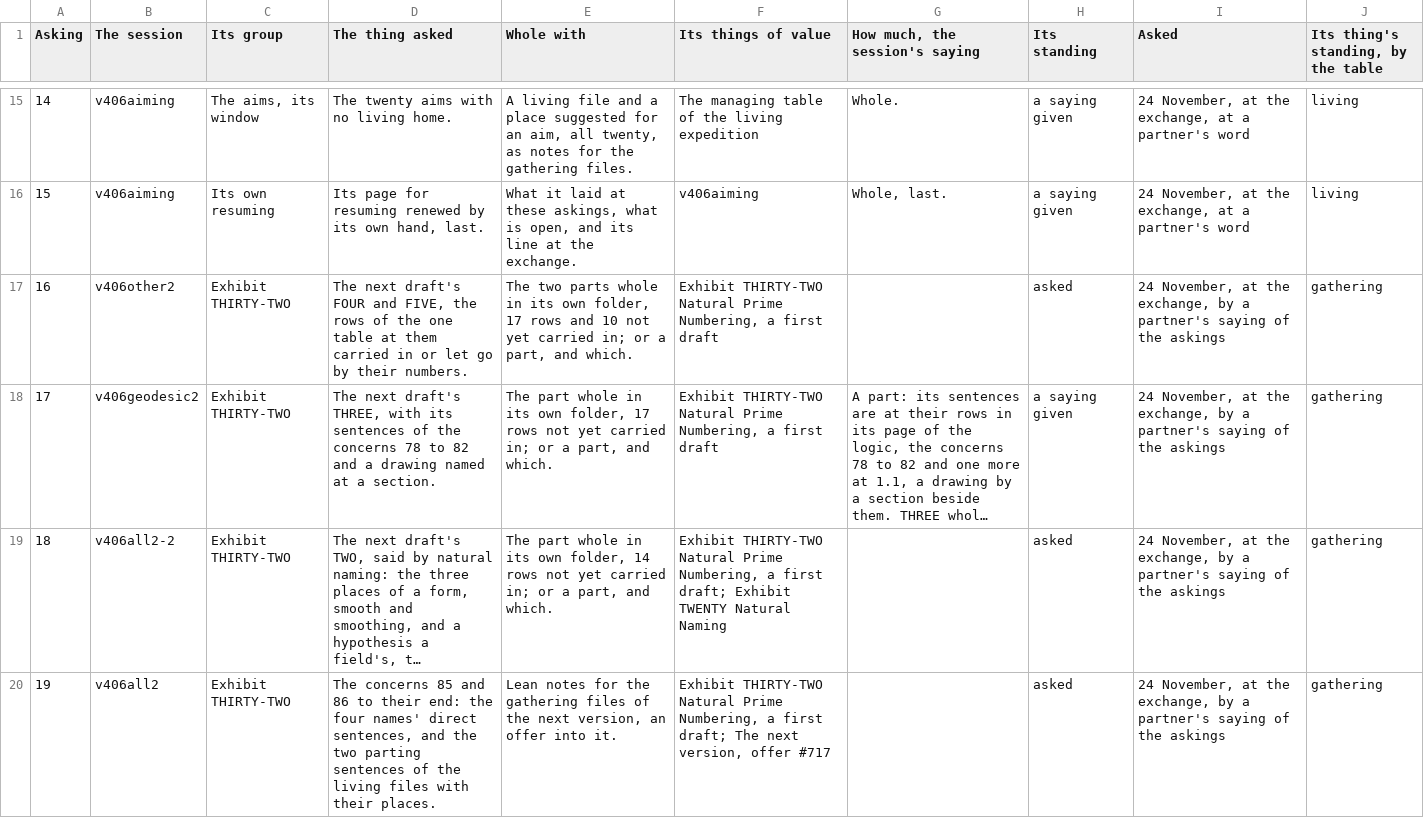
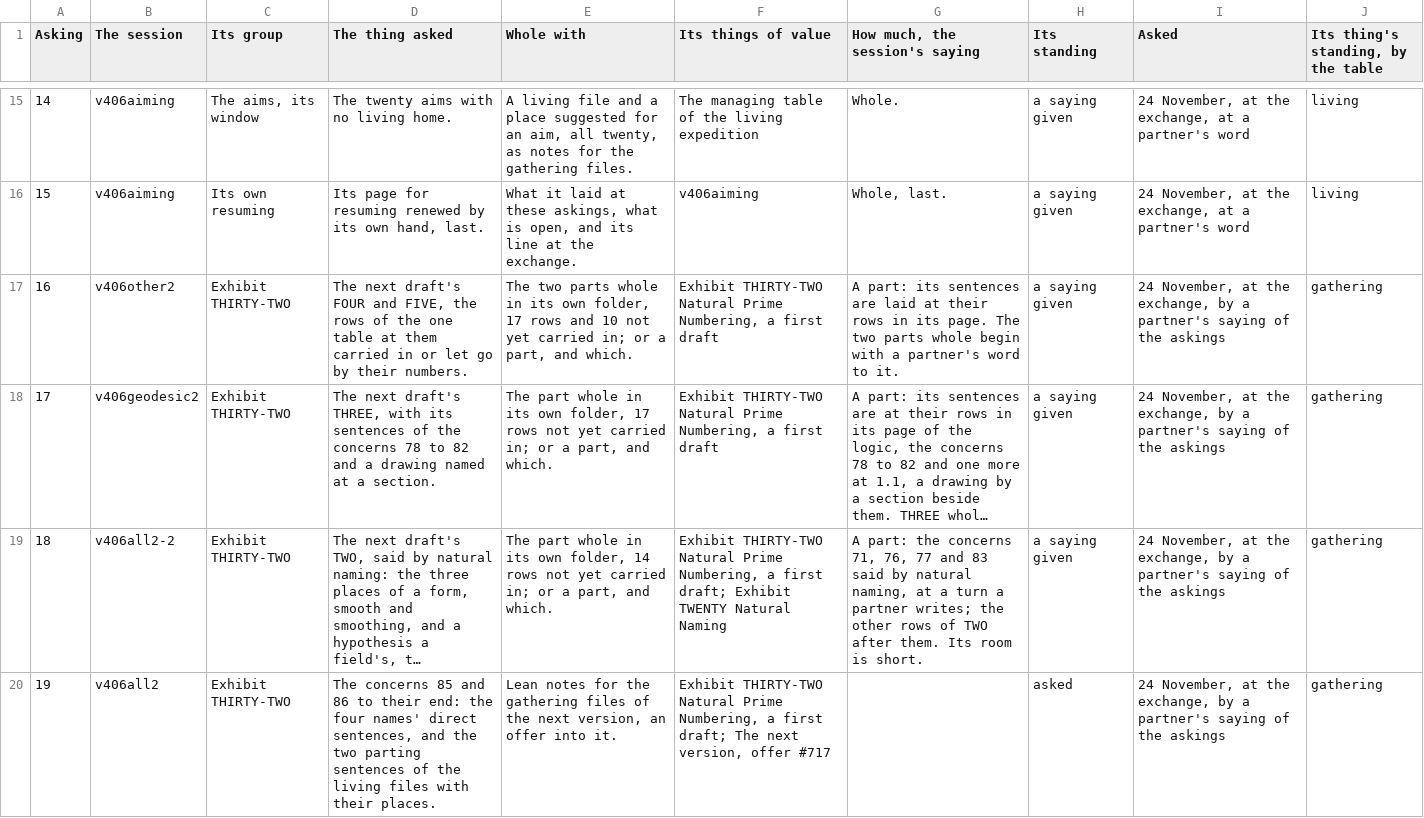
Before and after one commit to chris-j-handel/corus, a CSV file: incoming/v406me/The_managing_table_its_sheet_Asked_of_a_session.csv, drawn as a sheet; only a part is shown, gaps mark what is left out; long unchanged cells end in …; the diff covers the shown part only; the diff names each change by its address in the sheet, - before the commit and + after, or states it on an @@ line.

```diff
--- a/incoming/v406me/The_managing_table_its_sheet_Asked_of_a_session.csv
+++ b/incoming/v406me/The_managing_table_its_sheet_Asked_of_a_session.csv
-G17 (How much, the session's saying): (empty)
+G17 (How much, the session's saying): A part: its sentences are laid at their rows in its page. The two parts whole begin with a partner's word to it.
-H17 (Its standing): asked
+H17 (Its standing): a saying given
-G19 (How much, the session's saying): (empty)
+G19 (How much, the session's saying): A part: the concerns 71, 76, 77 and 83 said by natural naming, at a turn a partner writes; the other rows of TWO after them. Its room is short.
-H19 (Its standing): asked
+H19 (Its standing): a saying given
```
Also changed, not shown: 2 added rows and 4 edited cells elsewhere in this file, incoming/v406me/Exhibit_THIRTY-TWO_the_concerns_of_all_sessions_in_one_table.csv, incoming/v406me/The_managing_table_of_the_living_expedition.csv, 1 other file.
